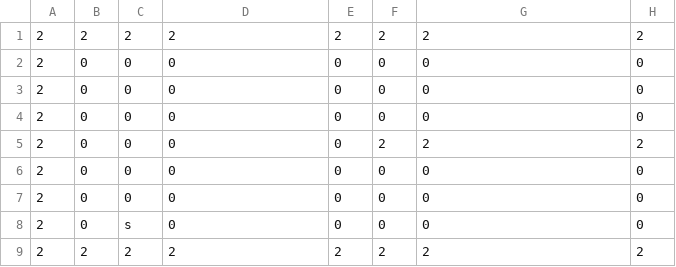
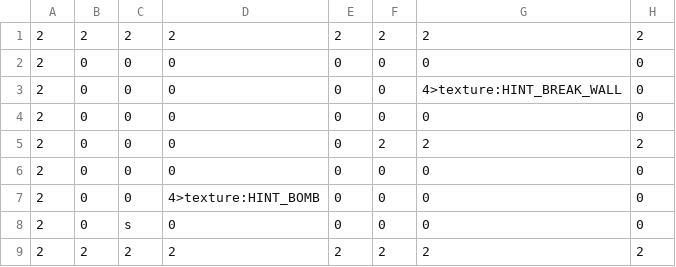
Before and after one commit to Roni2032/202410_BlastJump, a CSV file: media/Maps/Tutorial01.csv, drawn as a sheet; only a part is shown; the diff names each change by its address in the sheet, - before the commit and + after, or states it on an @@ line.

```diff
--- a/media/Maps/Tutorial01.csv
+++ b/media/Maps/Tutorial01.csv
-G3: 0
+G3: 4>texture:HINT_BREAK_WALL
-D7: 0
+D7: 4>texture:HINT_BOMB
```
Also changed, not shown: media/Maps/Tutorial04_2.csv, 12 other files.
